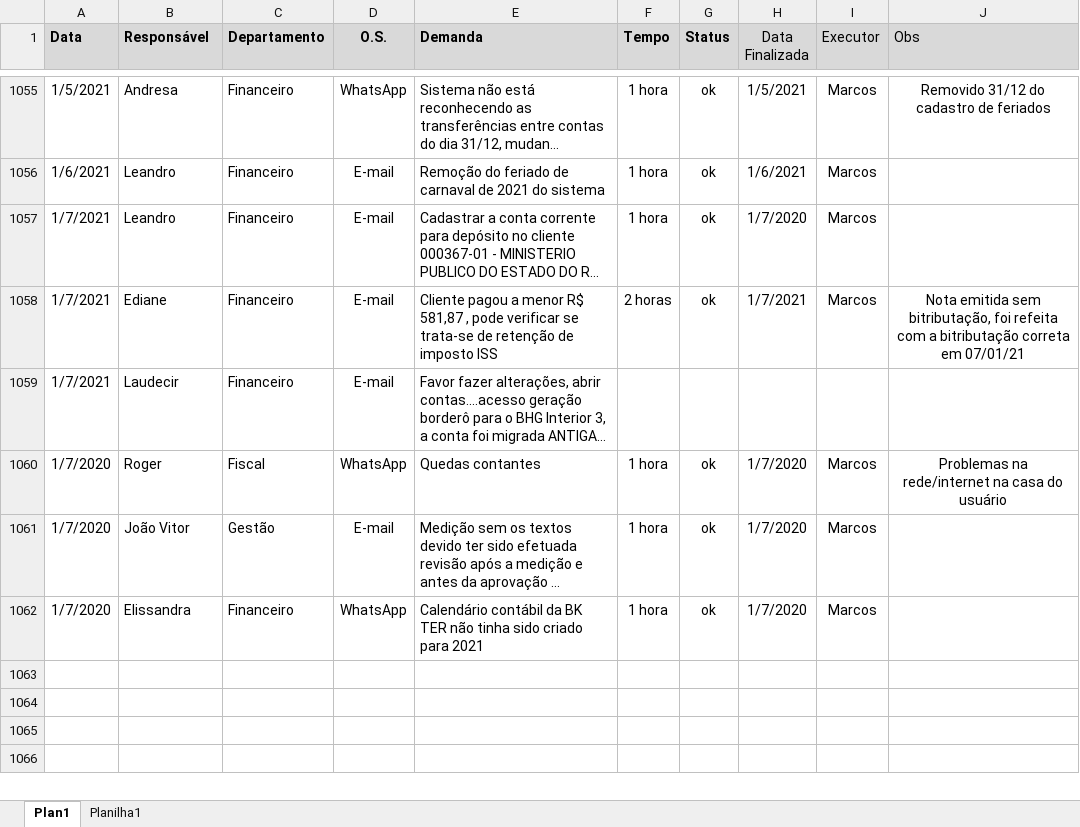
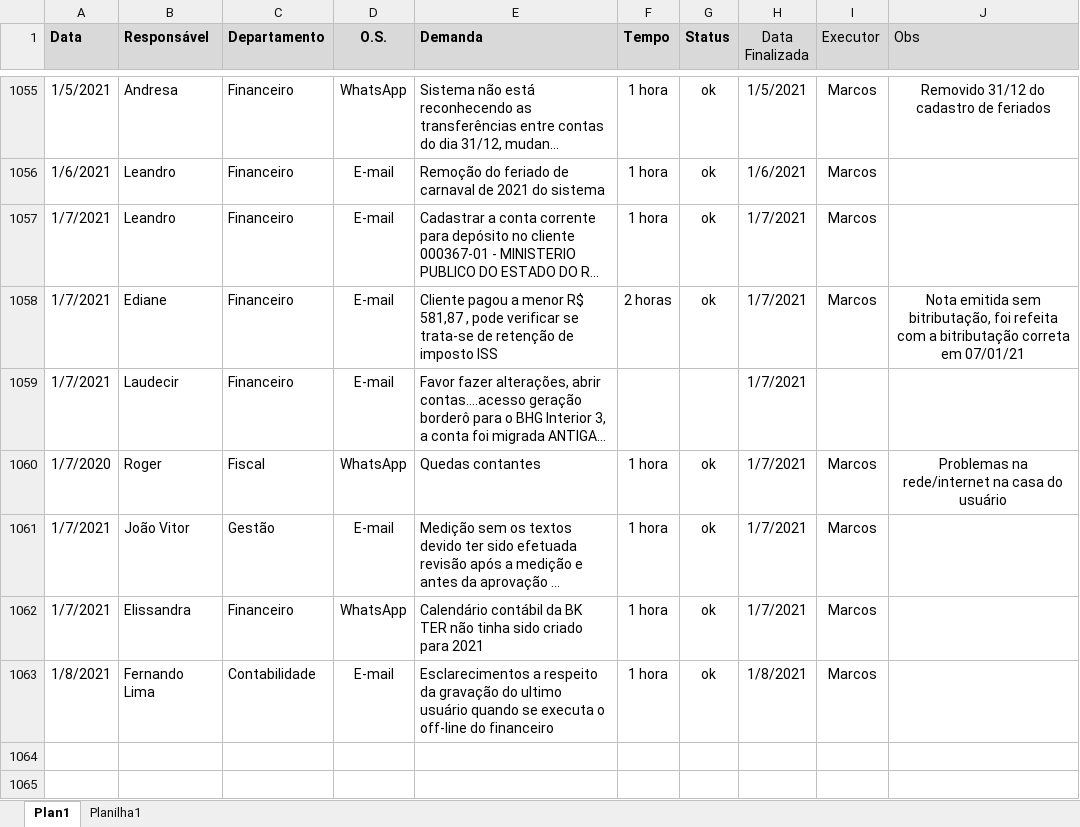
Before and after one commit to marcos-abrahao/bk, an Excel workbook: demanda_Siga _BK.xlsx, sheet Plan1, drawn as a sheet; only a part is shown, gaps mark what is left out; the shorter side is filled out with more unchanged rows; long unchanged cells end in …; values as stored, in another font and other column widths than the file's, no borders; the diff names each change by its address in the sheet, - before the commit and + after, or states it on an @@ line.

```diff
--- a/demanda_Siga _BK.xlsx (sheet Plan1)
+++ b/demanda_Siga _BK.xlsx (sheet Plan1)
-H1057 (Data Finalizada): 1/7/2020
+H1057 (Data Finalizada): 1/7/2021
-H1059 (Data Finalizada): (empty)
+H1059 (Data Finalizada): 1/7/2021
-H1060:H1062 (Data Finalizada): 1/7/2020
+H1060:H1062 (Data Finalizada): 1/7/2021
-A1061:A1062 (Data): 1/7/2020
+A1061:A1062 (Data): 1/7/2021
-row 1063: (empty)
+row 1063: 1/8/2021 | Fernando Lima | Contabilidade | E-mail | Esclarecimentos a respeito da gravação do ultimo usuário quando se executa o off-line do financeiro | 1 hora | ok | 1/8/2021 | Marcos
```
Also changed, not shown: 9 other files.
